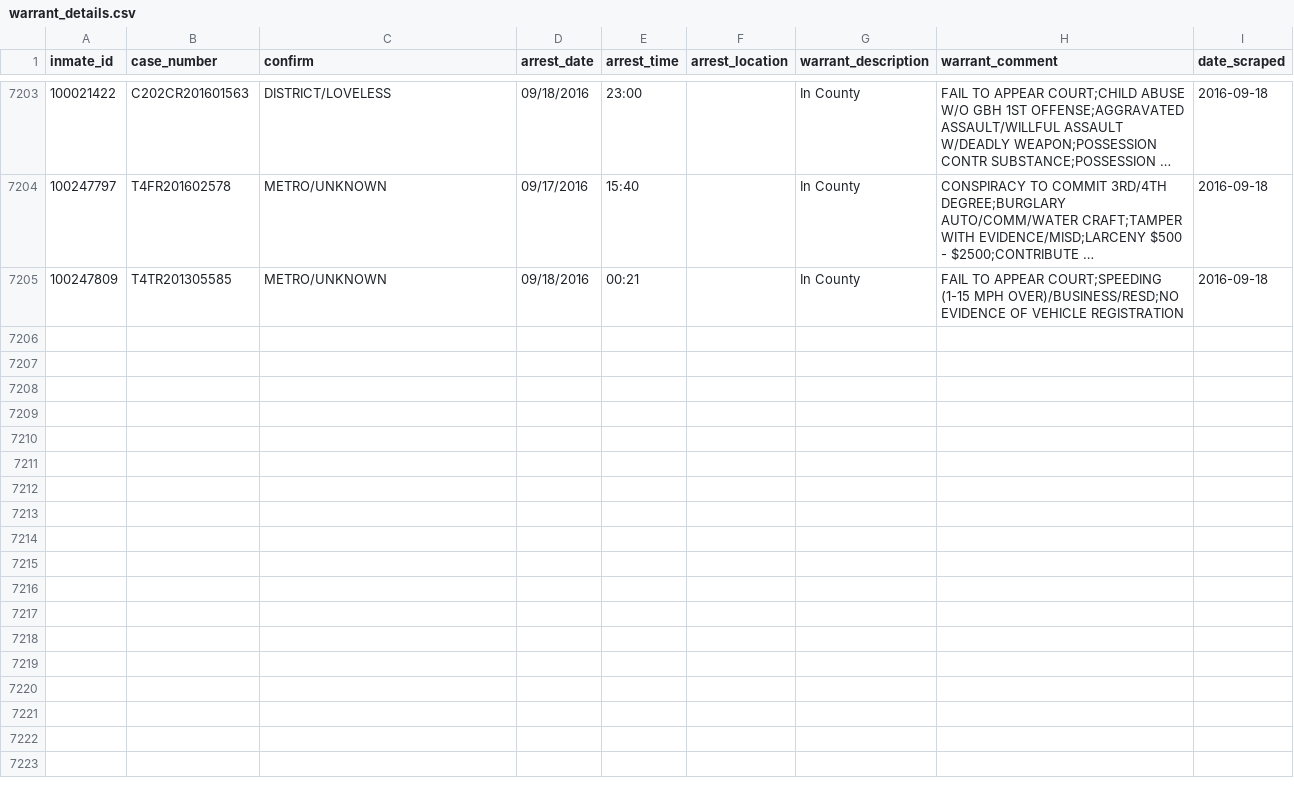
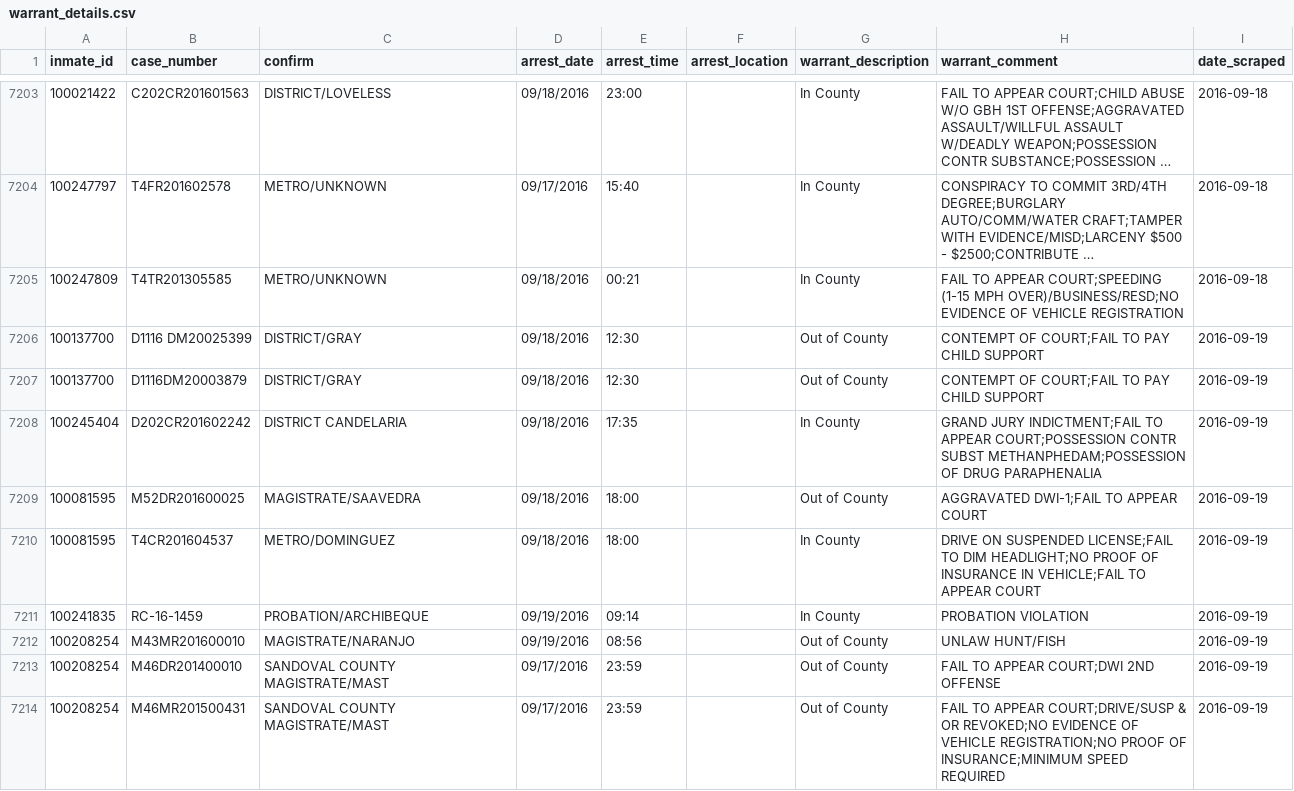
Before and after one commit to sandrafish/justice, a CSV file: data/warrant_details.csv, drawn as a sheet; only a part is shown, gaps mark what is left out; long unchanged cells end in …; the diff covers the shown part only; the diff names each change by its address in the sheet, - before the commit and + after, or states it on an @@ line.

```diff
--- a/data/warrant_details.csv
+++ b/data/warrant_details.csv
+row 7206: 100137700 | D1116 DM20025399 | DISTRICT/GRAY | 09/18/2016 | 12:30 |  | Out of County | CONTEMPT OF COURT;FAIL TO PAY CHILD SUPPORT | 2016-09-19
+row 7207: 100137700 | D1116DM20003879 | DISTRICT/GRAY | 09/18/2016 | 12:30 |  | Out of County | CONTEMPT OF COURT;FAIL TO PAY CHILD SUPPORT | 2016-09-19
+row 7208: 100245404 | D202CR201602242 | DISTRICT CANDELARIA | 09/18/2016 | 17:35 |  | In County | GRAND JURY INDICTMENT;FAIL TO APPEAR COURT;POSSESSION CONTR SUBST METHANPHEDAM;POSSESSION OF DRUG PARAPHENALIA | 2016-09-19
+row 7209: 100081595 | M52DR201600025 | MAGISTRATE/SAAVEDRA | 09/18/2016 | 18:00 |  | Out of County | AGGRAVATED DWI-1;FAIL TO APPEAR COURT | 2016-09-19
+row 7210: 100081595 | T4CR201604537 | METRO/DOMINGUEZ | 09/18/2016 | 18:00 |  | In County | DRIVE ON SUSPENDED LICENSE;FAIL TO DIM HEADLIGHT;NO PROOF OF INSURANCE IN VEHICLE;FAIL TO APPEAR COURT | 2016-09-19
+row 7211: 100241835 | RC-16-1459 | PROBATION/ARCHIBEQUE | 09/19/2016 | 09:14 |  | In County | PROBATION VIOLATION | 2016-09-19
+row 7212: 100208254 | M43MR201600010 | MAGISTRATE/NARANJO | 09/19/2016 | 08:56 |  | Out of County | UNLAW HUNT/FISH | 2016-09-19
+row 7213: 100208254 | M46DR201400010 | SANDOVAL COUNTY MAGISTRATE/MAST | 09/17/2016 | 23:59 |  | Out of County | FAIL TO APPEAR COURT;DWI 2ND OFFENSE | 2016-09-19
+row 7214: 100208254 | M46MR201500431 | SANDOVAL COUNTY MAGISTRATE/MAST | 09/17/2016 | 23:59 |  | Out of County | FAIL TO APPEAR COURT;DRIVE/SUSP & OR REVOKED;NO EVIDENCE OF VEHICLE REGISTRATION;NO PROOF OF INSURANCE;MINIMUM SPEED REQUIRED | 2016-09-19
```
Also changed, not shown: 9 added rows elsewhere in this file, data/arrest_details.csv, data/bail_details.csv, 30 other files.
